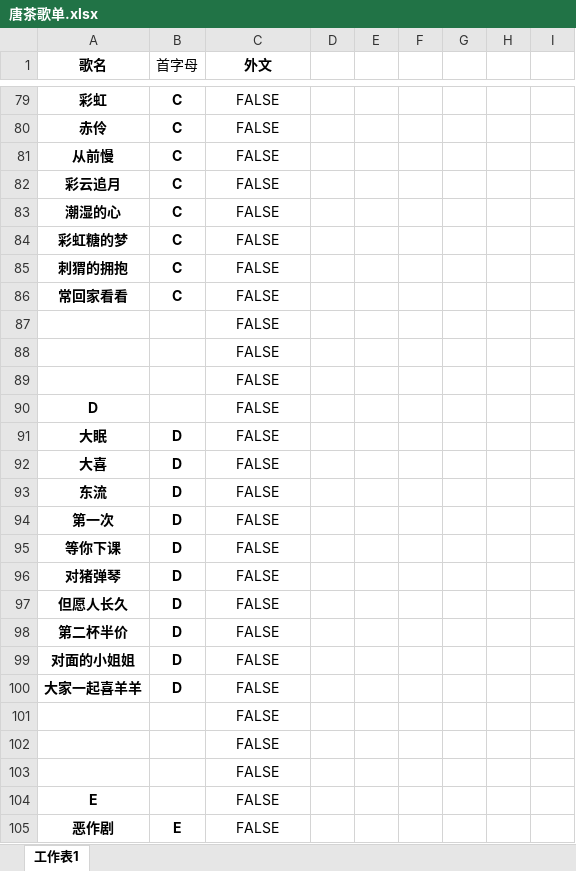
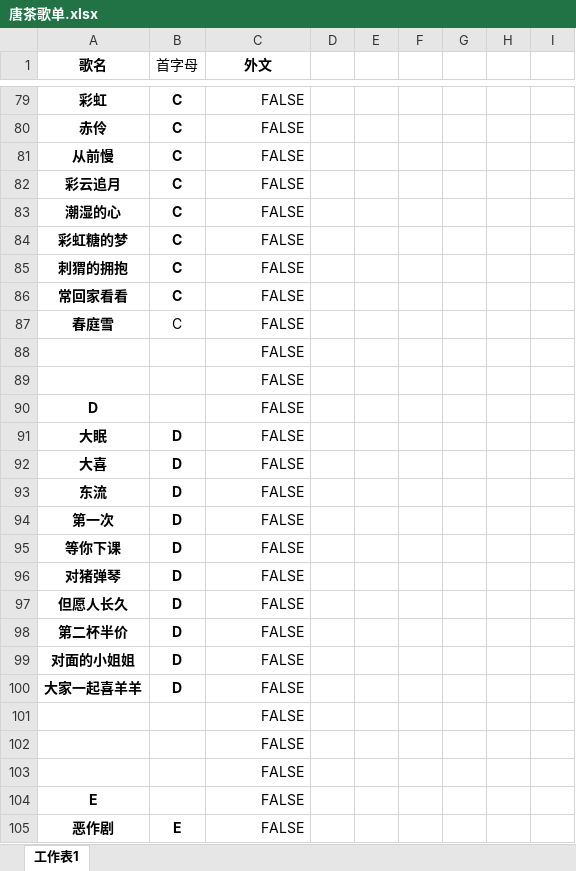
Before and after one commit to TCgedan/TCgedan.github.io, an Excel workbook: 唐茶歌单.xlsx, sheet 工作表1, drawn as a sheet; only a part is shown, gaps mark what is left out; values as stored, in another font and other column widths than the file's, no borders; removed rows and columns are numbered as before the commit, all else as after; the diff covers the shown part only; the diff names each change by its address in the sheet, - before the commit and + after, or states it on an @@ line.

```diff
--- a/唐茶歌单.xlsx (sheet 工作表1)
+++ b/唐茶歌单.xlsx (sheet 工作表1)
-C79:C86 alignment: center
+C79:C86 alignment: right
-row 87:  |  | FALSE
+row 87: 春庭雪 | C | FALSE
-C88:C105 alignment: center
+C88:C105 alignment: right
```
Also changed, not shown: 3 added rows, 3 removed rows and cell formats elsewhere in this sheet, formulas that keep their value.
